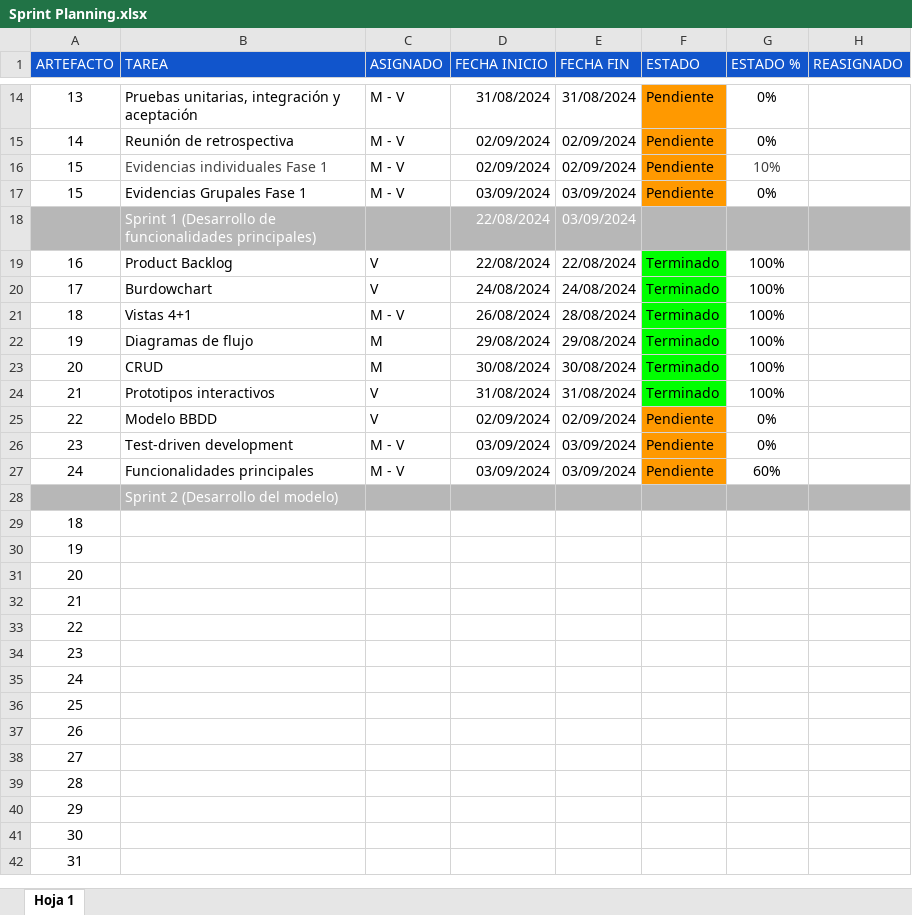
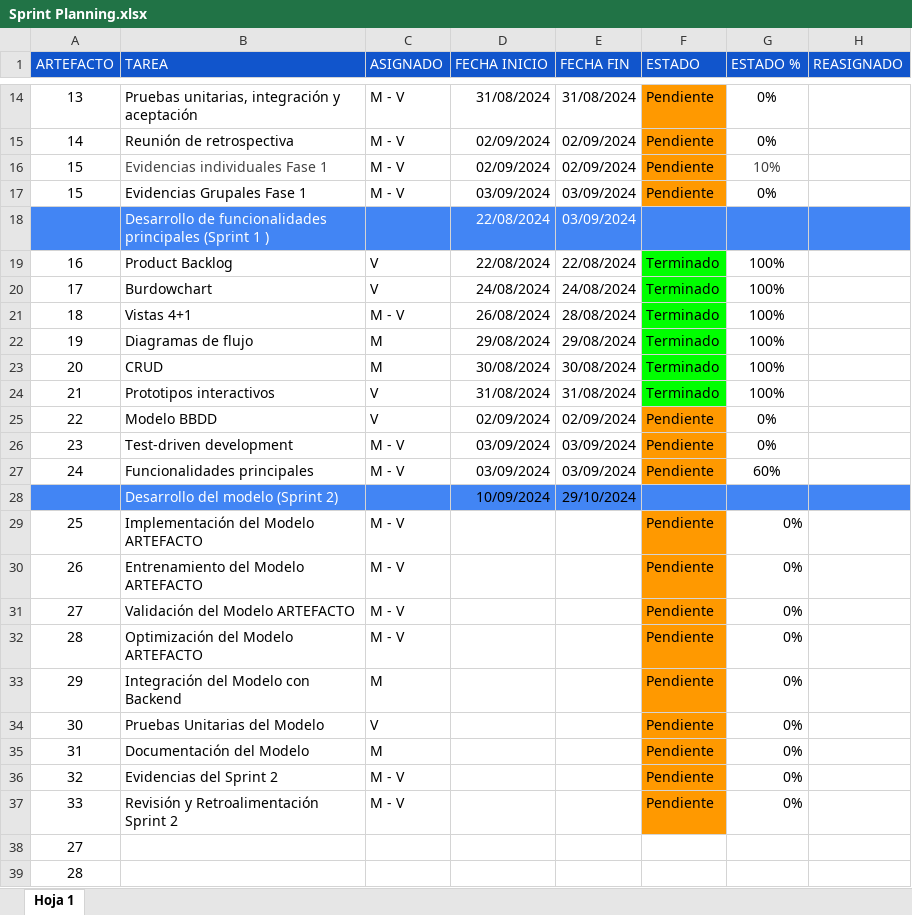
Before and after one commit to Martin3125/alloxentric_vue, an Excel workbook: Documentos/Fase_1/Sprint Planning.xlsx, sheet Hoja 1, drawn as a sheet; only a part is shown, gaps mark what is left out; the shorter side is filled out with more unchanged rows; values as stored, in another font and other column widths than the file's, no borders; charts and pictures not drawn; removed rows and columns are numbered as before the commit, all else as after; the diff covers the shown part only; the diff names each change by its address in the sheet, - before the commit and + after, or states it on an @@ line.

Commit message:
Se sube el ATP del proyecto mas todos los artefactos del sprint planing con sus fechas

```diff
--- a/Documentos/Fase_1/Sprint Planning.xlsx (sheet Hoja 1)
+++ b/Documentos/Fase_1/Sprint Planning.xlsx (sheet Hoja 1)
-A18:H18 fill: #B7B7B7
+A18:H18 fill: #4285F4
-B18 (TAREA): Sprint 1 (Desarrollo de funcionalidades principales)
+B18 (TAREA): Desarrollo de funcionalidades principales (Sprint 1 )
-row 28:  | Sprint 2 (Desarrollo del modelo)
-row 29: 18
-row 30: 19
-row 31: 20
-row 32: 21
-row 33: 22
-row 34: 23
-row 35: 24
-row 36: 25
-row 37: 26
+row 28:  | Desarrollo del modelo (Sprint 2) |  | 10/09/2024 | 29/10/2024
+row 29: 25 | Implementación del Modelo ARTEFACTO | M - V |  |  | Pendiente | 0%
+row 30: 26 | Entrenamiento del Modelo ARTEFACTO | M - V |  |  | Pendiente | 0%
+row 31: 27 | Validación del Modelo ARTEFACTO | M - V |  |  | Pendiente | 0%
+row 32: 28 | Optimización del Modelo ARTEFACTO | M - V |  |  | Pendiente | 0%
+row 33: 29 | Integración del Modelo con Backend | M |  |  | Pendiente | 0%
+row 34: 30 | Pruebas Unitarias del Modelo | V |  |  | Pendiente | 0%
+row 35: 31 | Documentación del Modelo | M |  |  | Pendiente | 0%
+row 36: 32 | Evidencias del Sprint 2 | M - V |  |  | Pendiente | 0%
+row 37: 33 | Revisión y Retroalimentación Sprint 2 | M - V |  |  | Pendiente | 0%
```
Also changed, not shown: 11 added rows, 11 removed rows, 5 edited cells and cell formats elsewhere in this sheet, 2 other files.
